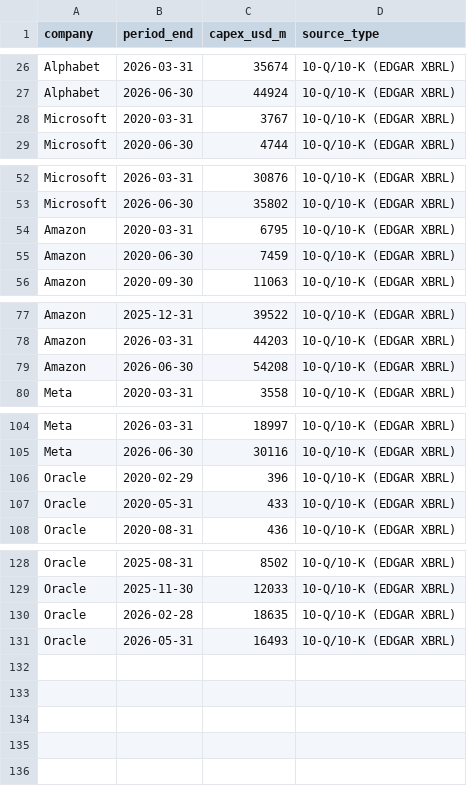
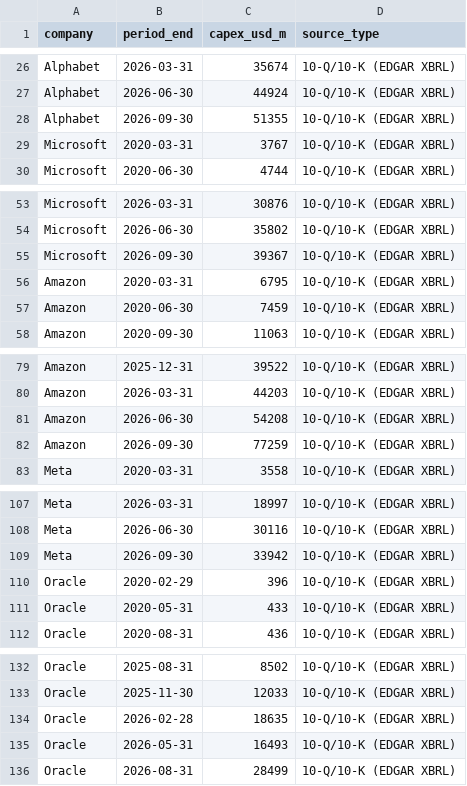
Before and after one commit to fbncldy/ai-infra-capex-dashboard, a CSV file: data/processed/hyperscaler_capex_quarterly.csv, drawn as a sheet; only a part is shown, gaps mark what is left out; the diff names each change by its address in the sheet, - before the commit and + after, or states it on an @@ line.

```diff
--- a/data/processed/hyperscaler_capex_quarterly.csv
+++ b/data/processed/hyperscaler_capex_quarterly.csv
+row 28: Alphabet | 2026-09-30 | 51355 | 10-Q/10-K (EDGAR XBRL)
+row 55: Microsoft | 2026-09-30 | 39367 | 10-Q/10-K (EDGAR XBRL)
+row 82: Amazon | 2026-09-30 | 77259 | 10-Q/10-K (EDGAR XBRL)
+row 109: Meta | 2026-09-30 | 33942 | 10-Q/10-K (EDGAR XBRL)
+row 136: Oracle | 2026-08-31 | 28499 | 10-Q/10-K (EDGAR XBRL)
```
Also changed, not shown: data/processed/ai_lab_revenue.csv, data/processed/foundry_players.csv, 19 other files.
